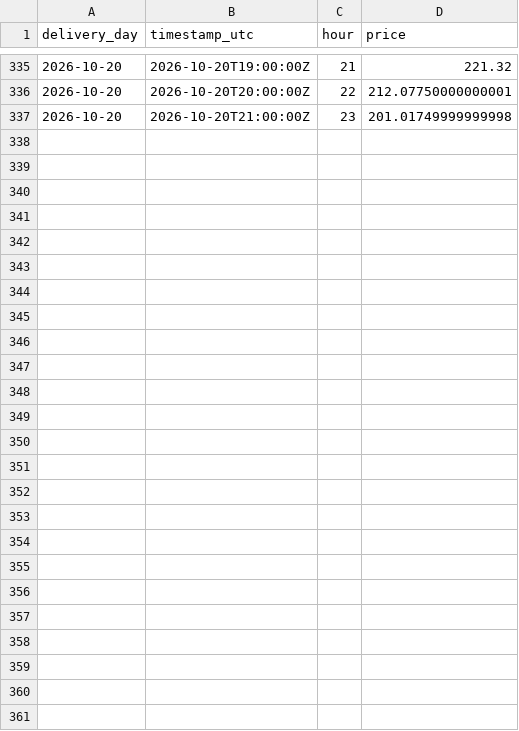
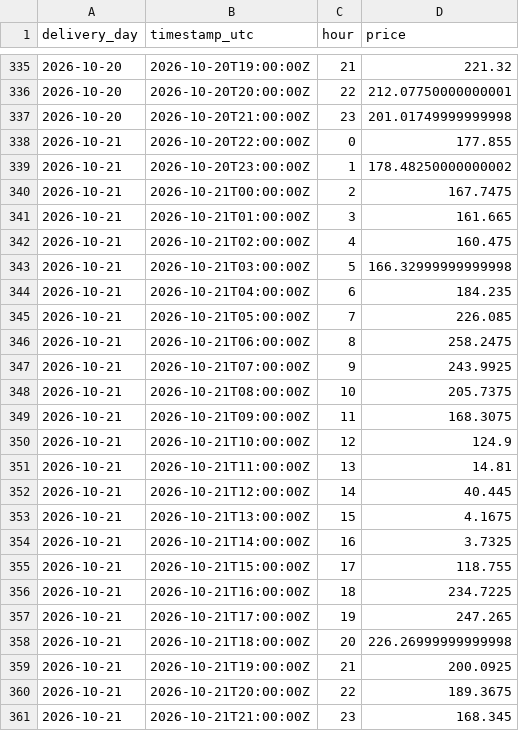
Before and after one commit to gerardorosch02/thermo-fr, a CSV file: published/actuals.csv, drawn as a sheet; only a part is shown, gaps mark what is left out.

```diff
--- a/published/actuals.csv
+++ b/published/actuals.csv
@@ -337 +337,25 @@ delivery_day,timestamp_utc,hour,price
 2026-10-20,2026-10-20T21:00:00Z,23,201.01749999999998
+2026-10-21,2026-10-20T22:00:00Z,0,177.855
+2026-10-21,2026-10-20T23:00:00Z,1,178.48250000000002
+2026-10-21,2026-10-21T00:00:00Z,2,167.7475
+2026-10-21,2026-10-21T01:00:00Z,3,161.665
+2026-10-21,2026-10-21T02:00:00Z,4,160.475
+2026-10-21,2026-10-21T03:00:00Z,5,166.32999999999998
+2026-10-21,2026-10-21T04:00:00Z,6,184.235
+2026-10-21,2026-10-21T05:00:00Z,7,226.085
+2026-10-21,2026-10-21T06:00:00Z,8,258.2475
+2026-10-21,2026-10-21T07:00:00Z,9,243.9925
+2026-10-21,2026-10-21T08:00:00Z,10,205.7375
+2026-10-21,2026-10-21T09:00:00Z,11,168.3075
+2026-10-21,2026-10-21T10:00:00Z,12,124.9
+2026-10-21,2026-10-21T11:00:00Z,13,14.81
+2026-10-21,2026-10-21T12:00:00Z,14,40.445
+2026-10-21,2026-10-21T13:00:00Z,15,4.1675
+2026-10-21,2026-10-21T14:00:00Z,16,3.7325
+2026-10-21,2026-10-21T15:00:00Z,17,118.755
+2026-10-21,2026-10-21T16:00:00Z,18,234.7225
+2026-10-21,2026-10-21T17:00:00Z,19,247.265
+2026-10-21,2026-10-21T18:00:00Z,20,226.26999999999998
+2026-10-21,2026-10-21T19:00:00Z,21,200.0925
+2026-10-21,2026-10-21T20:00:00Z,22,189.3675
+2026-10-21,2026-10-21T21:00:00Z,23,168.345
```
Also changed, not shown: published/scores.csv, 2 other files.
